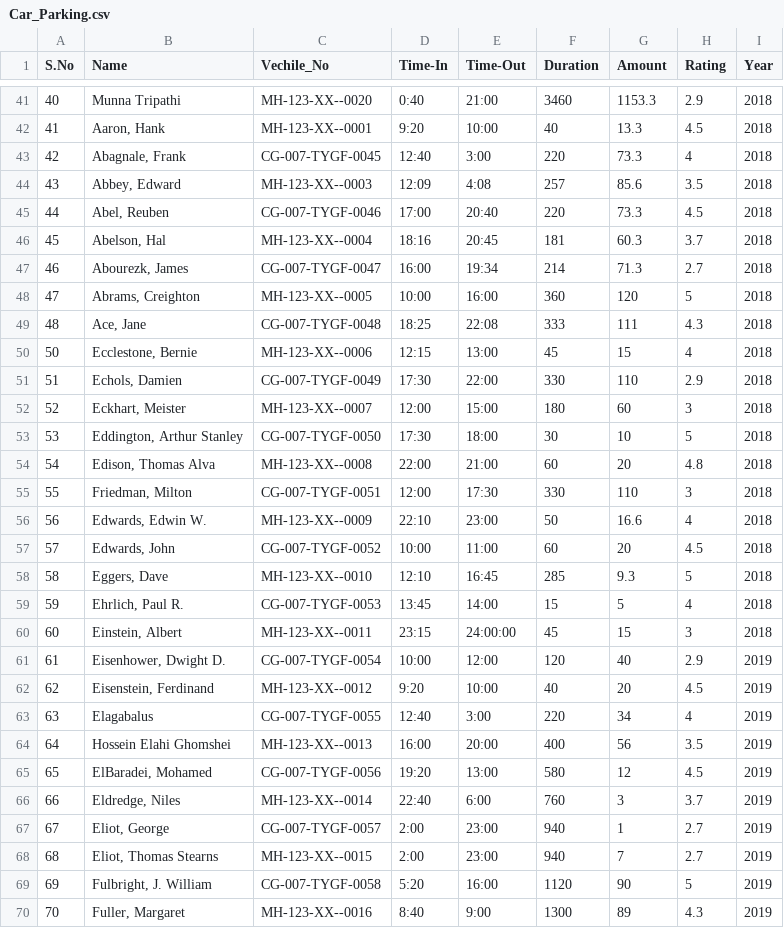
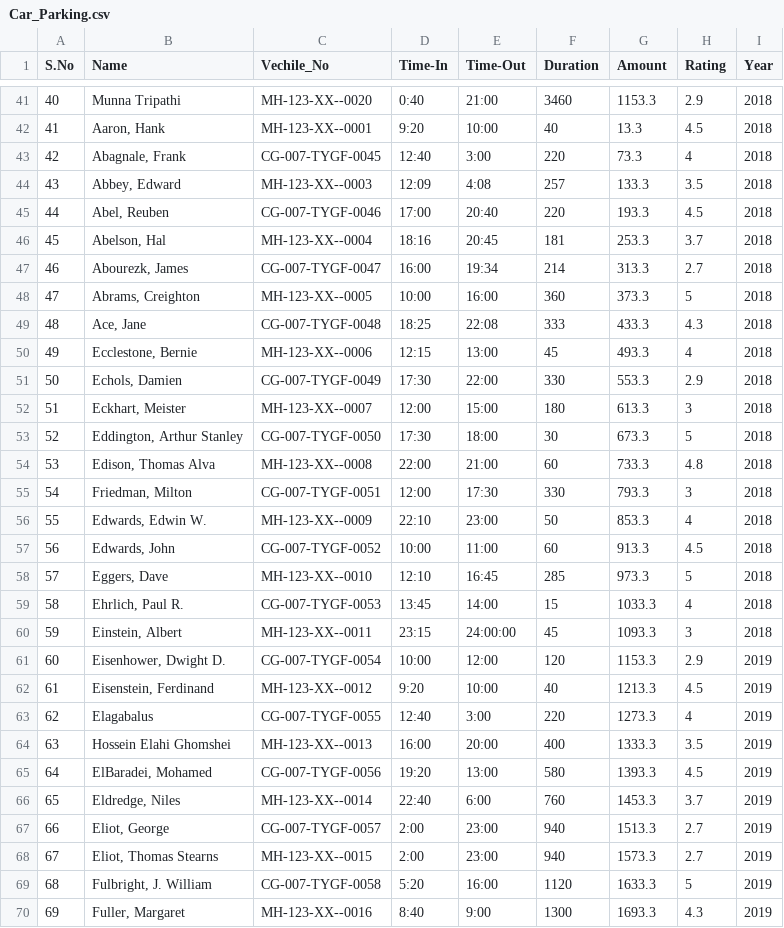
Before and after one commit to Thepetapixl/Mini-Project-III, a CSV file: ML/Car_Parking.csv, drawn as a sheet; only a part is shown, gaps mark what is left out; the diff covers the shown part only; the diff names each change by its address in the sheet, - before the commit and + after, or states it on an @@ line.

```diff
--- a/ML/Car_Parking.csv
+++ b/ML/Car_Parking.csv
-G44 (Amount): 85.6
+G44 (Amount): 133.3
-G45 (Amount): 73.3
+G45 (Amount): 193.3
-G46 (Amount): 60.3
+G46 (Amount): 253.3
-G47 (Amount): 71.3
+G47 (Amount): 313.3
-G48 (Amount): 120
+G48 (Amount): 373.3
-G49 (Amount): 111
+G49 (Amount): 433.3
@@ column A (S.No) renumbered between rows 50 and 100 @@
-G50 (Amount): 15
+G50 (Amount): 493.3
-G51 (Amount): 110
+G51 (Amount): 553.3
-G52 (Amount): 60
+G52 (Amount): 613.3
-G53 (Amount): 10
+G53 (Amount): 673.3
-G54 (Amount): 20
+G54 (Amount): 733.3
-G55 (Amount): 110
+G55 (Amount): 793.3
-G56 (Amount): 16.6
+G56 (Amount): 853.3
-G57 (Amount): 20
+G57 (Amount): 913.3
-G58 (Amount): 9.3
+G58 (Amount): 973.3
-G59 (Amount): 5
+G59 (Amount): 1033.3
-G60 (Amount): 15
+G60 (Amount): 1093.3
-G61 (Amount): 40
+G61 (Amount): 1153.3
-G62 (Amount): 20
+G62 (Amount): 1213.3
-G63 (Amount): 34
+G63 (Amount): 1273.3
-G64 (Amount): 56
+G64 (Amount): 1333.3
-G65 (Amount): 12
+G65 (Amount): 1393.3
-G66 (Amount): 3
+G66 (Amount): 1453.3
-G67 (Amount): 1
+G67 (Amount): 1513.3
-G68 (Amount): 7
+G68 (Amount): 1573.3
-G69 (Amount): 90
+G69 (Amount): 1633.3
-G70 (Amount): 89
+G70 (Amount): 1693.3
```
Also changed, not shown: 14 added rows and 30 edited cells elsewhere in this file, 9 other files.
